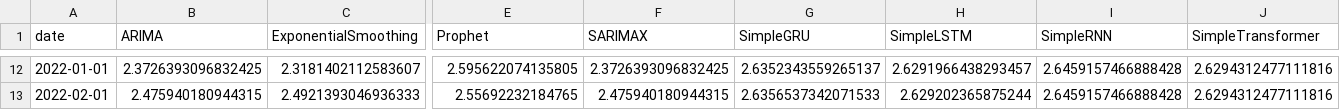
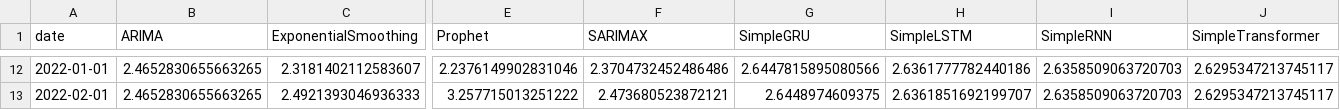
Before and after one commit to davidnarganes/ads, a CSV file: output/test.csv, drawn as a sheet; only a part is shown, gaps mark what is left out; the diff covers the shown part only; the diff names each change by its address in the sheet, - before the commit and + after, or states it on an @@ line.

```diff
--- a/output/test.csv
+++ b/output/test.csv
-B12 (ARIMA): 2.3726393096832425
+B12 (ARIMA): 2.4652830655663265
-E12 (Prophet): 2.595622074135805
+E12 (Prophet): 2.2376149902831046
-F12 (SARIMAX): 2.3726393096832425
+F12 (SARIMAX): 2.3704732452486486
-G12 (SimpleGRU): 2.6352343559265137
+G12 (SimpleGRU): 2.6447815895080566
-H12 (SimpleLSTM): 2.6291966438293457
+H12 (SimpleLSTM): 2.6361777782440186
-I12:I13 (SimpleRNN): 2.6459157466888428
+I12:I13 (SimpleRNN): 2.6358509063720703
-J12:J13 (SimpleTransformer): 2.6294312477111816
+J12:J13 (SimpleTransformer): 2.6295347213745117
-B13 (ARIMA): 2.475940180944315
+B13 (ARIMA): 2.4652830655663265
-E13 (Prophet): 2.55692232184765
+E13 (Prophet): 3.257715013251222
-F13 (SARIMAX): 2.475940180944315
+F13 (SARIMAX): 2.473680523872121
-G13 (SimpleGRU): 2.6356537342071533
+G13 (SimpleGRU): 2.6448974609375
-H13 (SimpleLSTM): 2.629202365875244
+H13 (SimpleLSTM): 2.6361851692199707
```
Also changed, not shown: 70 edited cells elsewhere in this file, pics/results_last_-14.csv, pics/results_last_-2.csv, 8 other files.
